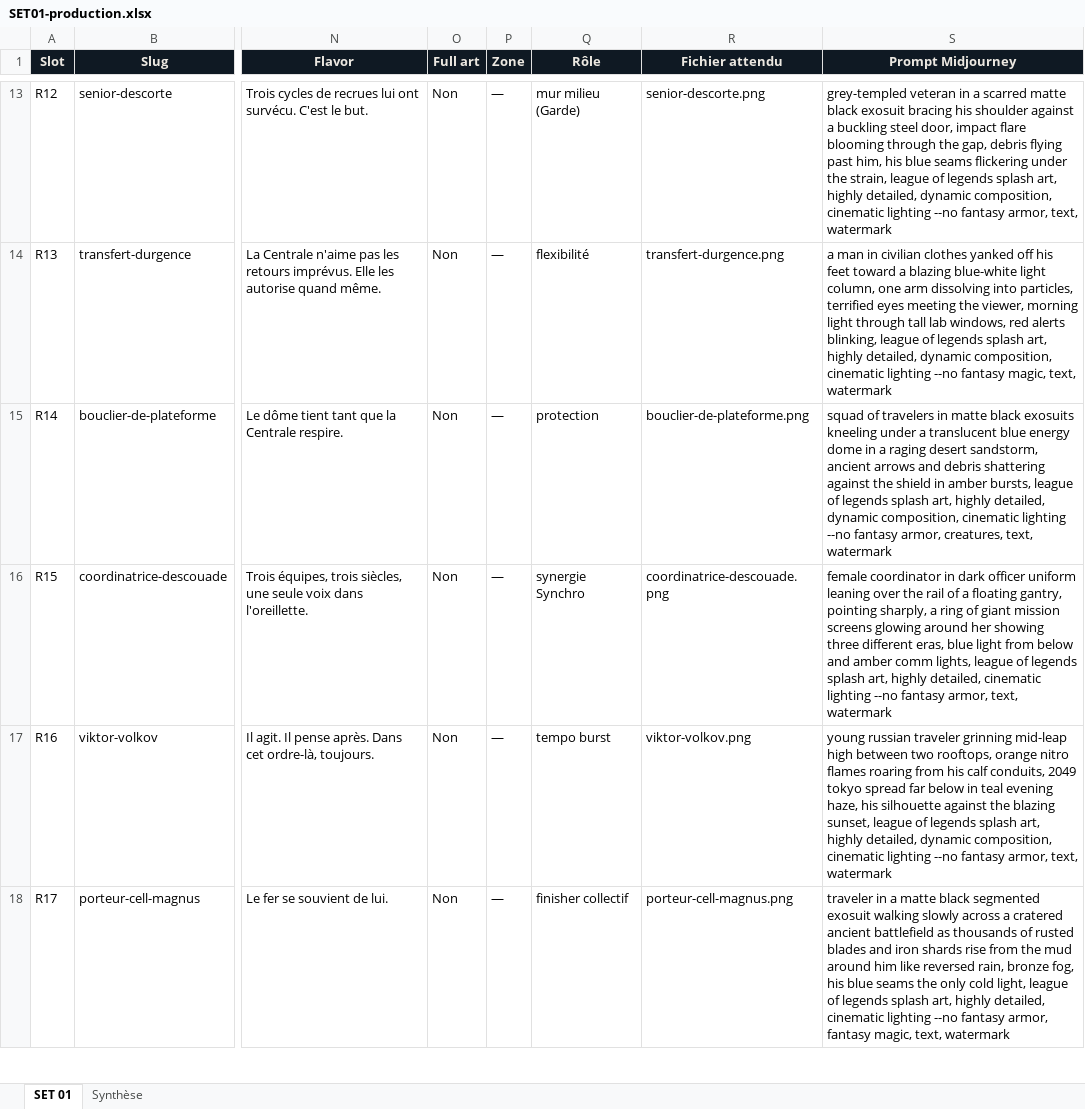
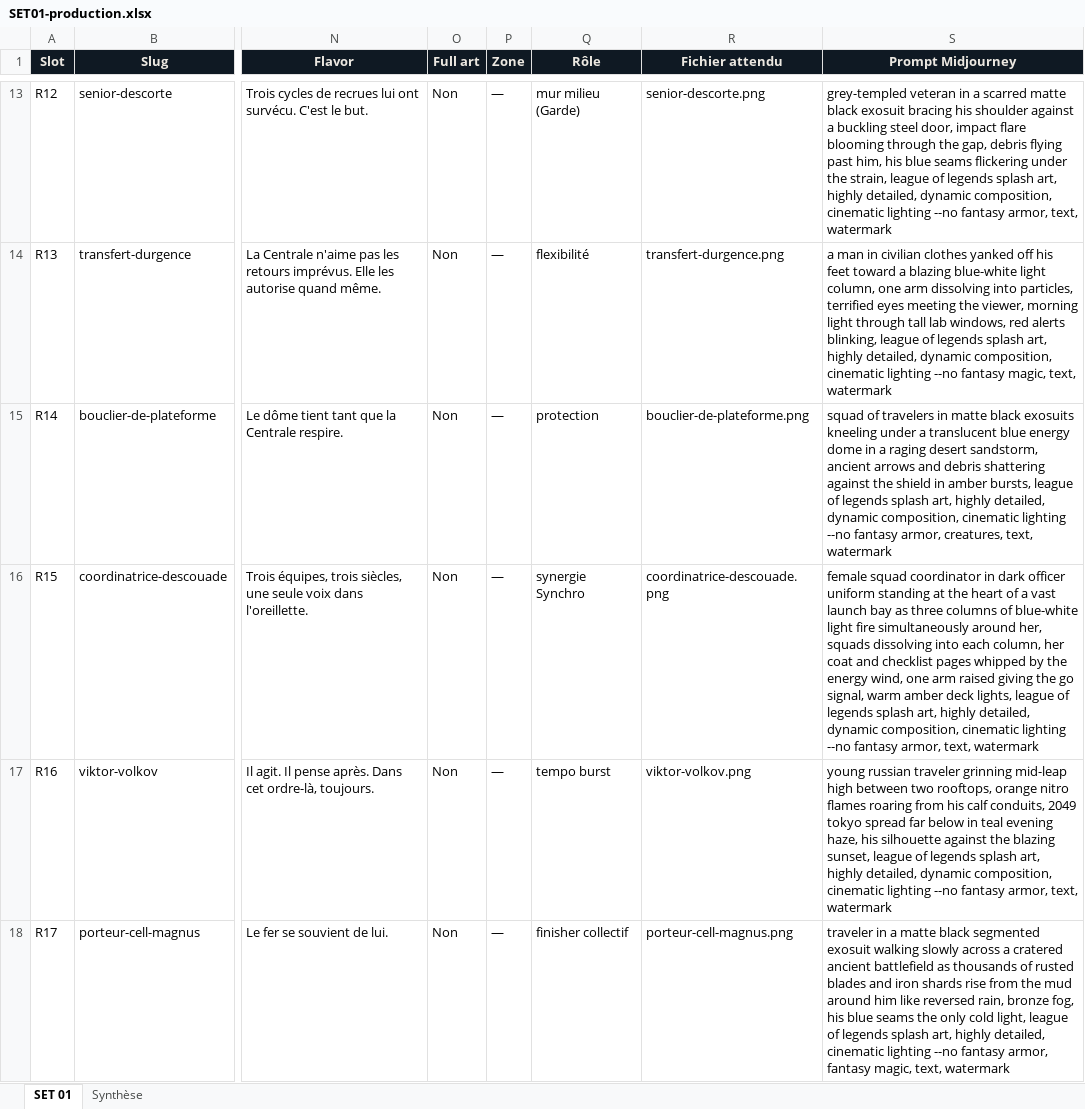
Before and after one commit to directedbymaick/directedbymaick.github.io, an Excel workbook: docs/SET01-production.xlsx, sheet SET 01, drawn as a sheet; only a part is shown, gaps mark what is left out; values as stored, in another font and other column widths than the file's, no borders; the diff names each change by its address in the sheet, - before the commit and + after, or states it on an @@ line.

```diff
--- a/docs/SET01-production.xlsx (sheet SET 01)
+++ b/docs/SET01-production.xlsx (sheet SET 01)
-S16 (Prompt Midjourney): female coordinator in dark officer uniform leaning over the rail of a floating gantry, pointing sharply, a ring of giant mission screens glowing around her showing three different eras, blue light from below and amber comm lights, league of legends splash art, highly detailed, cinematic lighting…
+S16 (Prompt Midjourney): female squad coordinator in dark officer uniform standing at the heart of a vast launch bay as three columns of blue-white light fire simultaneously around her, squads dissolving into each column, her coat and checklist pages whipped by the energy wind, one arm raised giving the go signal, warm amber deck lights, league of legends splash art, highly detailed, dynamic composition, cinematic lighting…
```
Also changed, not shown: 2 other files.
